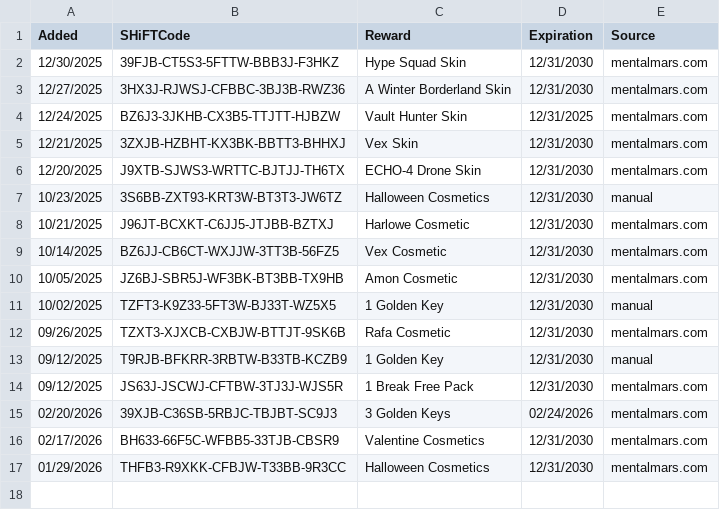
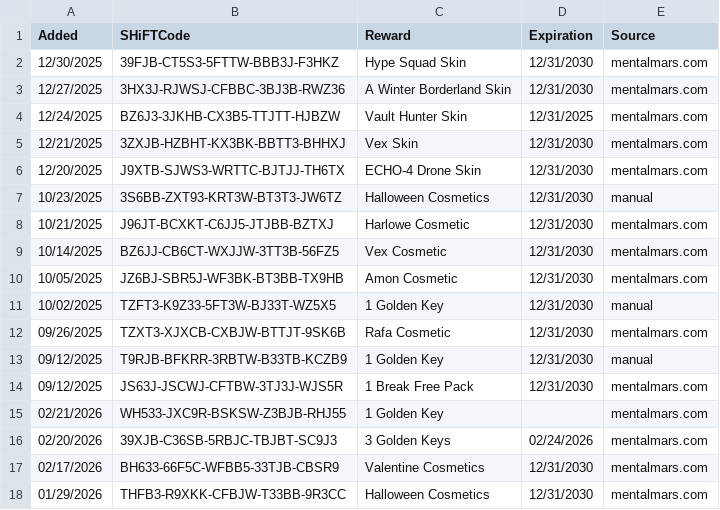
Before and after one commit to VinceCarbone/Borderlands4-SHiFTCodes, a CSV file: Borderlands4 SHiFT Codes.csv, drawn as a sheet.

Commit message:
SHiFT code update 02/21/2026

```diff
--- a/Borderlands4 SHiFT Codes.csv
+++ b/Borderlands4 SHiFT Codes.csv
@@ -14,2 +14,3 @@
 "09/12/2025","JS63J-JSCWJ-CFTBW-3TJ3J-WJS5R","1 Break Free Pack","12/31/2030","mentalmars.com"
+"02/21/2026","WH533-JXC9R-BSKSW-Z3BJB-RHJ55","1 Golden Key","","mentalmars.com"
 "02/20/2026","39XJB-C36SB-5RBJC-TBJBT-SC9J3","3 Golden Keys","02/24/2026","mentalmars.com"
```
